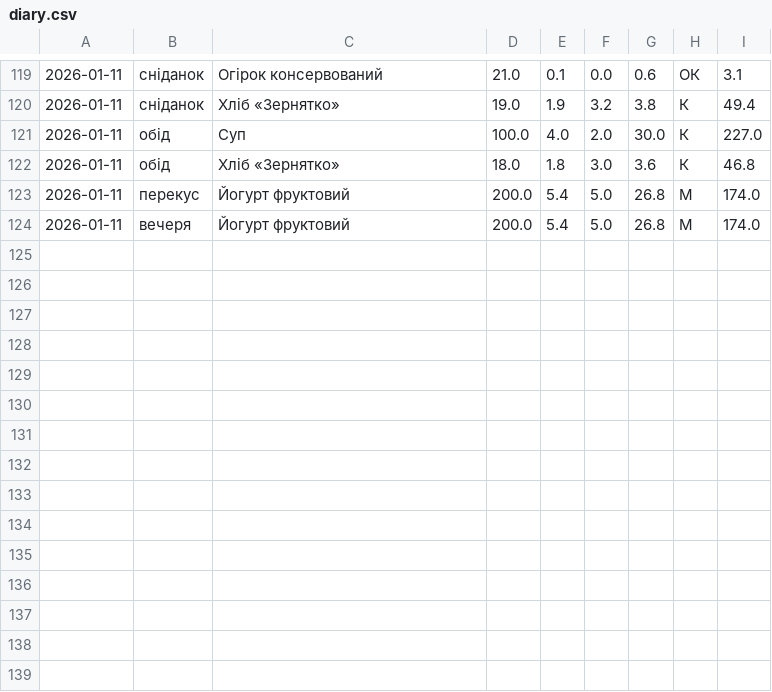
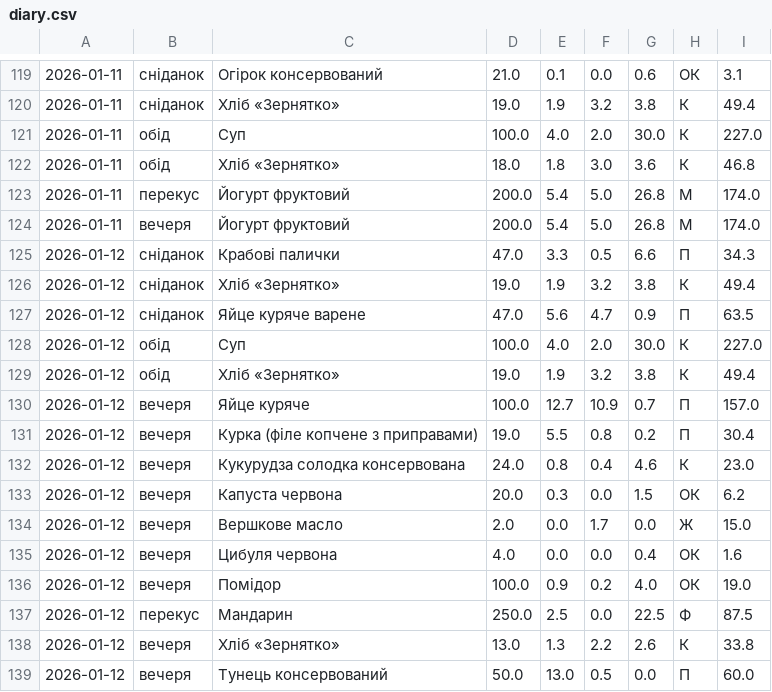
Before and after one commit to Your-Natka/diet, a CSV file: diary.csv, drawn as a sheet; only a part is shown, gaps mark what is left out; the diff names each change by its address in the sheet, - before the commit and + after, or states it on an @@ line.

```diff
--- a/diary.csv
+++ b/diary.csv
+row 125: 2026-01-12 | сніданок | Крабові палички | 47.0 | 3.3 | 0.5 | 6.6 | П | 34.3
+row 126: 2026-01-12 | сніданок | Хліб «Зернятко» | 19.0 | 1.9 | 3.2 | 3.8 | К | 49.4
+row 127: 2026-01-12 | сніданок | Яйце куряче варене | 47.0 | 5.6 | 4.7 | 0.9 | П | 63.5
+row 128: 2026-01-12 | обід | Суп | 100.0 | 4.0 | 2.0 | 30.0 | К | 227.0
+row 129: 2026-01-12 | обід | Хліб «Зернятко» | 19.0 | 1.9 | 3.2 | 3.8 | К | 49.4
+row 130: 2026-01-12 | вечеря | Яйце куряче | 100.0 | 12.7 | 10.9 | 0.7 | П | 157.0
+row 131: 2026-01-12 | вечеря | Курка (філе копчене з приправами) | 19.0 | 5.5 | 0.8 | 0.2 | П | 30.4
+row 132: 2026-01-12 | вечеря | Кукурудза солодка консервована | 24.0 | 0.8 | 0.4 | 4.6 | К | 23.0
+row 133: 2026-01-12 | вечеря | Капуста червона | 20.0 | 0.3 | 0.0 | 1.5 | ОК | 6.2
+row 134: 2026-01-12 | вечеря | Вершкове масло | 2.0 | 0.0 | 1.7 | 0.0 | Ж | 15.0
+row 135: 2026-01-12 | вечеря | Цибуля червона | 4.0 | 0.0 | 0.0 | 0.4 | ОК | 1.6
+row 136: 2026-01-12 | вечеря | Помідор | 100.0 | 0.9 | 0.2 | 4.0 | ОК | 19.0
+row 137: 2026-01-12 | перекус | Мандарин | 250.0 | 2.5 | 0.0 | 22.5 | Ф | 87.5
+row 138: 2026-01-12 | вечеря | Хліб «Зернятко» | 13.0 | 1.3 | 2.2 | 2.6 | К | 33.8
+row 139: 2026-01-12 | вечеря | Тунець консервований | 50.0 | 13.0 | 0.5 | 0.0 | П | 60.0
```
Also changed, not shown: 30 other files.
